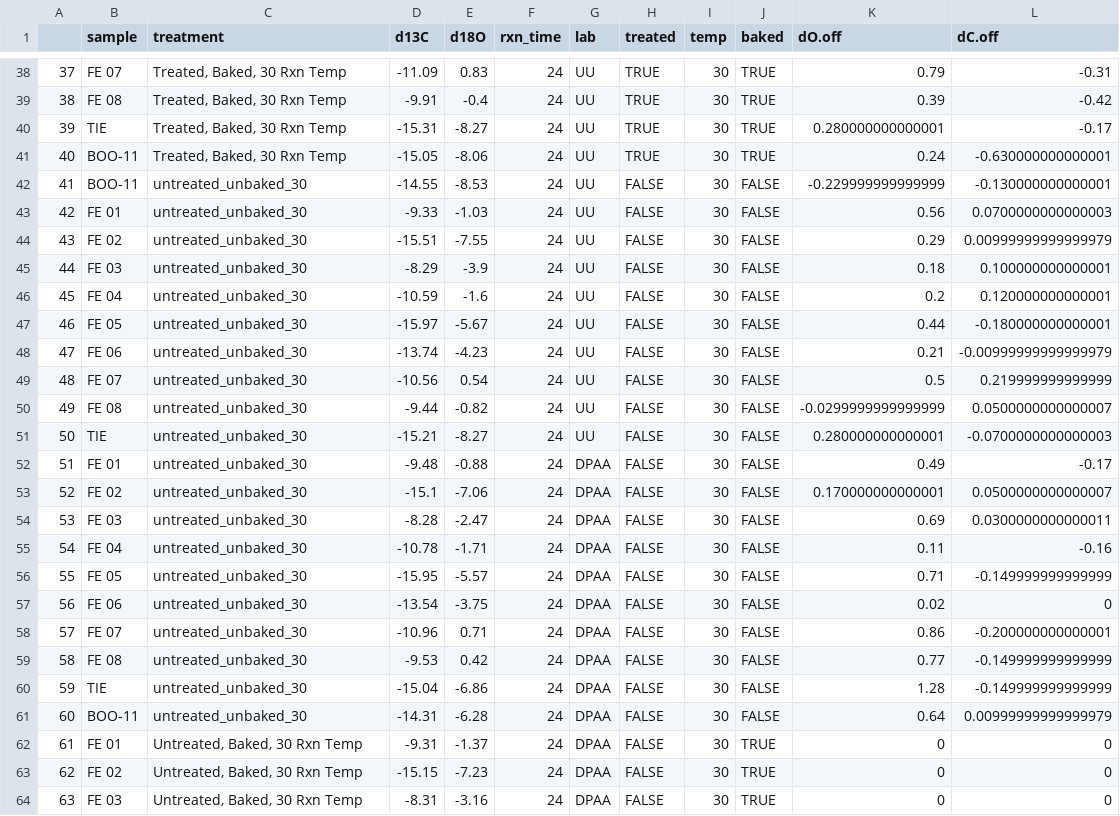
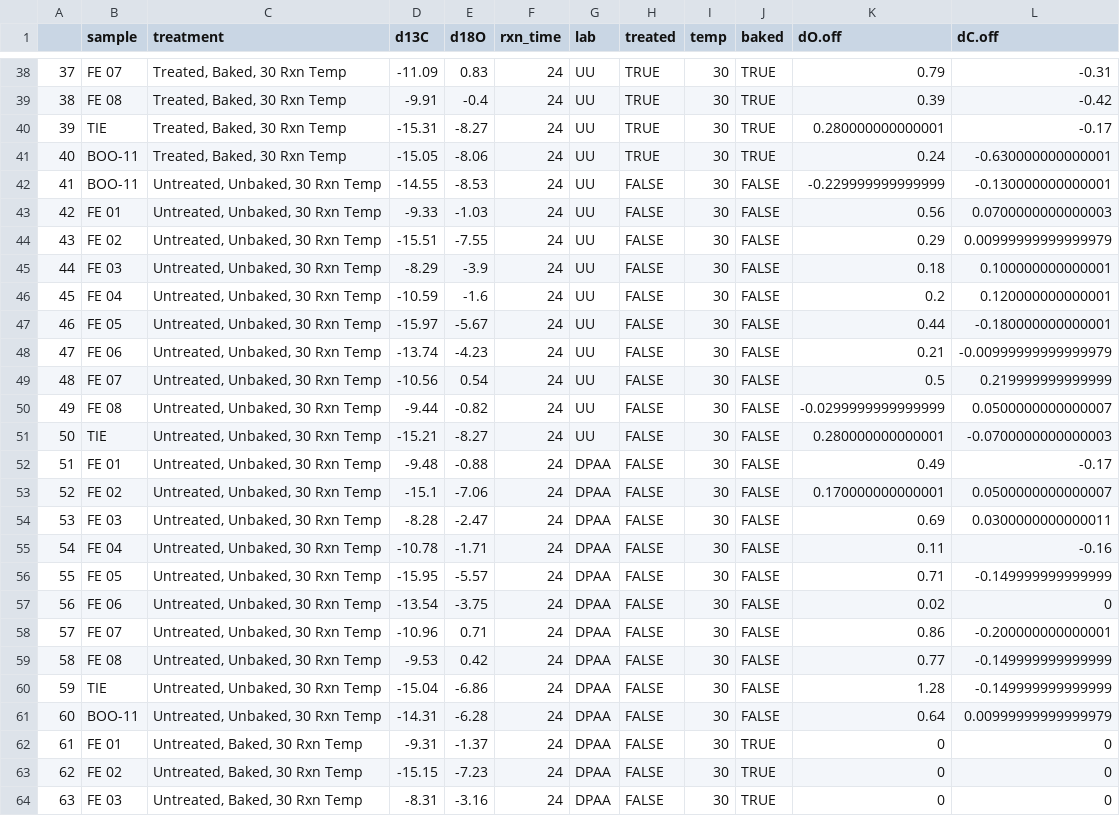
Before and after one commit to SPATIAL-Lab/InterLabCompare, a CSV file: data/intralab.csv, drawn as a sheet; only a part is shown, gaps mark what is left out; the diff covers the shown part only.

```diff
--- a/data/intralab.csv
+++ b/data/intralab.csv
@@ -41,22 +41,22 @@
 "40","BOO-11","Treated, Baked, 30 Rxn Temp",-15.05,-8.06,"24","UU",TRUE,"30",TRUE,0.24,-0.630000000000001
-"41","BOO-11","untreated_unbaked_30",-14.55,-8.53,"24","UU",FALSE,"30",FALSE,-0.229999999999999,-0.130000000000001
-"42","FE 01","untreated_unbaked_30",-9.33,-1.03,"24","UU",FALSE,"30",FALSE,0.56,0.0700000000000003
-"43","FE 02","untreated_unbaked_30",-15.51,-7.55,"24","UU",FALSE,"30",FALSE,0.29,0.00999999999999979
-"44","FE 03","untreated_unbaked_30",-8.29,-3.9,"24","UU",FALSE,"30",FALSE,0.18,0.100000000000001
-"45","FE 04","untreated_unbaked_30",-10.59,-1.6,"24","UU",FALSE,"30",FALSE,0.2,0.120000000000001
-"46","FE 05","untreated_unbaked_30",-15.97,-5.67,"24","UU",FALSE,"30",FALSE,0.44,-0.180000000000001
-"47","FE 06","untreated_unbaked_30",-13.74,-4.23,"24","UU",FALSE,"30",FALSE,0.21,-0.00999999999999979
-"48","FE 07","untreated_unbaked_30",-10.56,0.54,"24","UU",FALSE,"30",FALSE,0.5,0.219999999999999
-"49","FE 08","untreated_unbaked_30",-9.44,-0.82,"24","UU",FALSE,"30",FALSE,-0.0299999999999999,0.0500000000000007
-"50","TIE","untreated_unbaked_30",-15.21,-8.27,"24","UU",FALSE,"30",FALSE,0.280000000000001,-0.0700000000000003
-"51","FE 01","untreated_unbaked_30",-9.48,-0.88,"24","DPAA",FALSE,"30",FALSE,0.49,-0.17
-"52","FE 02","untreated_unbaked_30",-15.1,-7.06,"24","DPAA",FALSE,"30",FALSE,0.170000000000001,0.0500000000000007
-"53","FE 03","untreated_unbaked_30",-8.28,-2.47,"24","DPAA",FALSE,"30",FALSE,0.69,0.0300000000000011
-"54","FE 04","untreated_unbaked_30",-10.78,-1.71,"24","DPAA",FALSE,"30",FALSE,0.11,-0.16
-"55","FE 05","untreated_unbaked_30",-15.95,-5.57,"24","DPAA",FALSE,"30",FALSE,0.71,-0.149999999999999
-"56","FE 06","untreated_unbaked_30",-13.54,-3.75,"24","DPAA",FALSE,"30",FALSE,0.02,0
-"57","FE 07","untreated_unbaked_30",-10.96,0.71,"24","DPAA",FALSE,"30",FALSE,0.86,-0.200000000000001
-"58","FE 08","untreated_unbaked_30",-9.53,0.42,"24","DPAA",FALSE,"30",FALSE,0.77,-0.149999999999999
-"59","TIE","untreated_unbaked_30",-15.04,-6.86,"24","DPAA",FALSE,"30",FALSE,1.28,-0.149999999999999
-"60","BOO-11","untreated_unbaked_30",-14.31,-6.28,"24","DPAA",FALSE,"30",FALSE,0.64,0.00999999999999979
+"41","BOO-11","Untreated, Unbaked, 30 Rxn Temp",-14.55,-8.53,"24","UU",FALSE,"30",FALSE,-0.229999999999999,-0.130000000000001
+"42","FE 01","Untreated, Unbaked, 30 Rxn Temp",-9.33,-1.03,"24","UU",FALSE,"30",FALSE,0.56,0.0700000000000003
+"43","FE 02","Untreated, Unbaked, 30 Rxn Temp",-15.51,-7.55,"24","UU",FALSE,"30",FALSE,0.29,0.00999999999999979
+"44","FE 03","Untreated, Unbaked, 30 Rxn Temp",-8.29,-3.9,"24","UU",FALSE,"30",FALSE,0.18,0.100000000000001
+"45","FE 04","Untreated, Unbaked, 30 Rxn Temp",-10.59,-1.6,"24","UU",FALSE,"30",FALSE,0.2,0.120000000000001
+"46","FE 05","Untreated, Unbaked, 30 Rxn Temp",-15.97,-5.67,"24","UU",FALSE,"30",FALSE,0.44,-0.180000000000001
+"47","FE 06","Untreated, Unbaked, 30 Rxn Temp",-13.74,-4.23,"24","UU",FALSE,"30",FALSE,0.21,-0.00999999999999979
+"48","FE 07","Untreated, Unbaked, 30 Rxn Temp",-10.56,0.54,"24","UU",FALSE,"30",FALSE,0.5,0.219999999999999
+"49","FE 08","Untreated, Unbaked, 30 Rxn Temp",-9.44,-0.82,"24","UU",FALSE,"30",FALSE,-0.0299999999999999,0.0500000000000007
+"50","TIE","Untreated, Unbaked, 30 Rxn Temp",-15.21,-8.27,"24","UU",FALSE,"30",FALSE,0.280000000000001,-0.0700000000000003
+"51","FE 01","Untreated, Unbaked, 30 Rxn Temp",-9.48,-0.88,"24","DPAA",FALSE,"30",FALSE,0.49,-0.17
+"52","FE 02","Untreated, Unbaked, 30 Rxn Temp",-15.1,-7.06,"24","DPAA",FALSE,"30",FALSE,0.170000000000001,0.0500000000000007
+"53","FE 03","Untreated, Unbaked, 30 Rxn Temp",-8.28,-2.47,"24","DPAA",FALSE,"30",FALSE,0.69,0.0300000000000011
+"54","FE 04","Untreated, Unbaked, 30 Rxn Temp",-10.78,-1.71,"24","DPAA",FALSE,"30",FALSE,0.11,-0.16
+"55","FE 05","Untreated, Unbaked, 30 Rxn Temp",-15.95,-5.57,"24","DPAA",FALSE,"30",FALSE,0.71,-0.149999999999999
+"56","FE 06","Untreated, Unbaked, 30 Rxn Temp",-13.54,-3.75,"24","DPAA",FALSE,"30",FALSE,0.02,0
+"57","FE 07","Untreated, Unbaked, 30 Rxn Temp",-10.96,0.71,"24","DPAA",FALSE,"30",FALSE,0.86,-0.200000000000001
+"58","FE 08","Untreated, Unbaked, 30 Rxn Temp",-9.53,0.42,"24","DPAA",FALSE,"30",FALSE,0.77,-0.149999999999999
+"59","TIE","Untreated, Unbaked, 30 Rxn Temp",-15.04,-6.86,"24","DPAA",FALSE,"30",FALSE,1.28,-0.149999999999999
+"60","BOO-11","Untreated, Unbaked, 30 Rxn Temp",-14.31,-6.28,"24","DPAA",FALSE,"30",FALSE,0.64,0.00999999999999979
 "61","FE 01","Untreated, Baked, 30 Rxn Temp",-9.31,-1.37,"24","DPAA",FALSE,"30",TRUE,0,0
```
Also changed, not shown: 60 edited cells elsewhere in this file, 5 other files.
